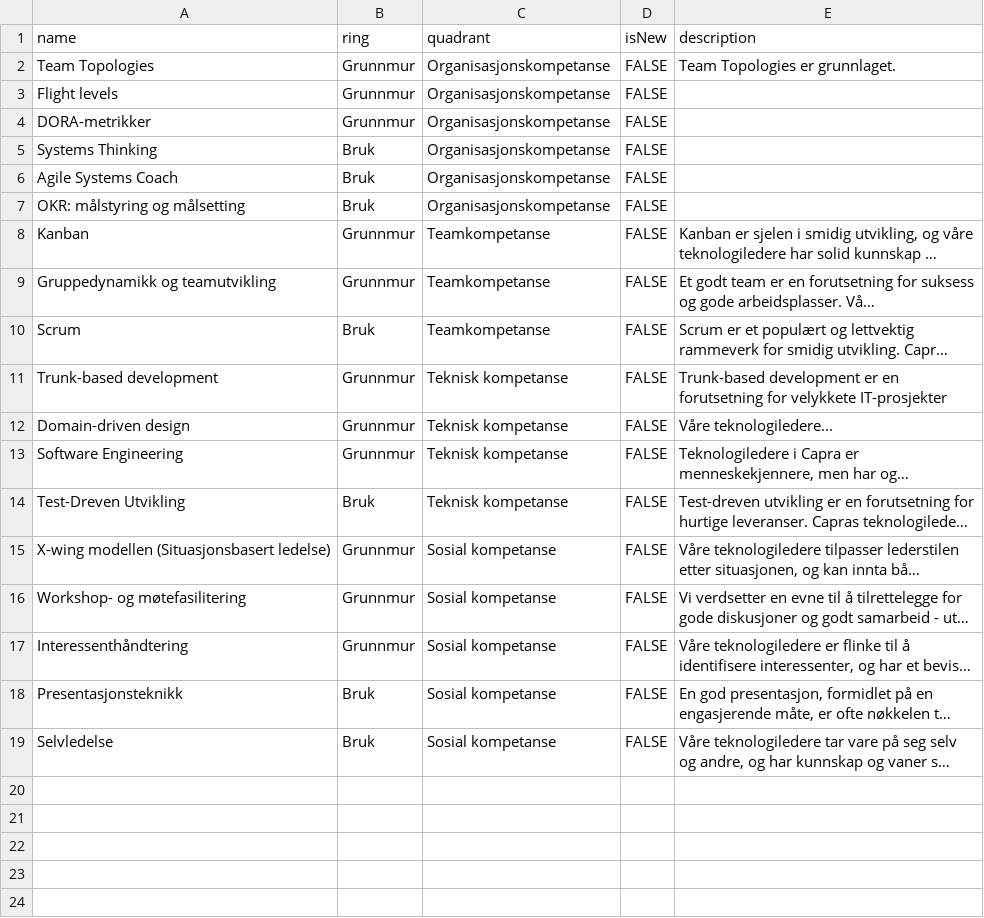
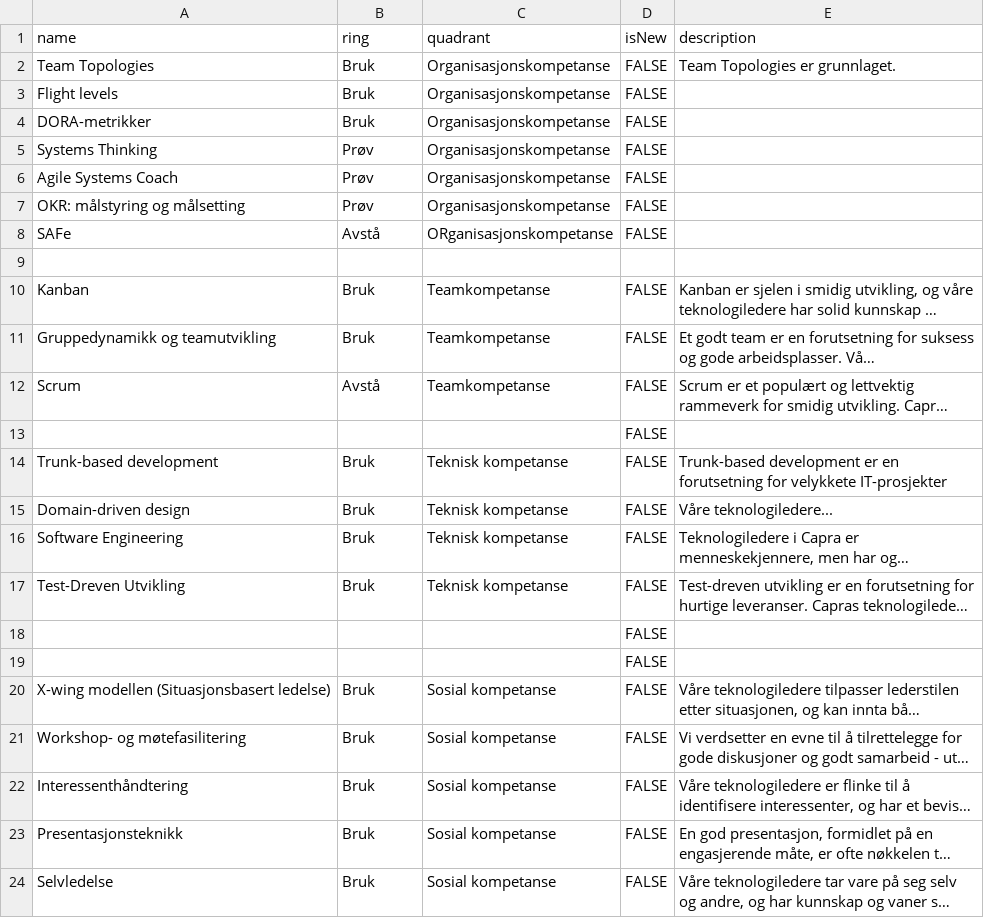
Before and after one commit to oyvind-ege/capra-fagradar-teknologiledelse, a CSV file: data/radar.csv, drawn as a sheet; long unchanged cells end in …; addresses are those after the commit; the diff names each change by its address in the sheet, - before the commit and + after, or states it on an @@ line.

Commit message:
Updated data

```diff
--- a/data/radar.csv
+++ b/data/radar.csv
-B2:B4 (ring): Grunnmur
+B2:B4 (ring): Bruk
-B5:B7 (ring): Bruk
+B5:B7 (ring): Prøv
+row 8: SAFe | Avstå | ORganisasjonskompetanse | FALSE
+row 9: (empty)
-B10:B11 (ring): Grunnmur
+B10:B11 (ring): Bruk
-B12 (ring): Bruk
+B12 (ring): Avstå
+row 13:  |  |  | FALSE
-B14:B16 (ring): Grunnmur
+B14:B16 (ring): Bruk
+row 18:  |  |  | FALSE
+row 19:  |  |  | FALSE
-B20:B22 (ring): Grunnmur
+B20:B22 (ring): Bruk
```
